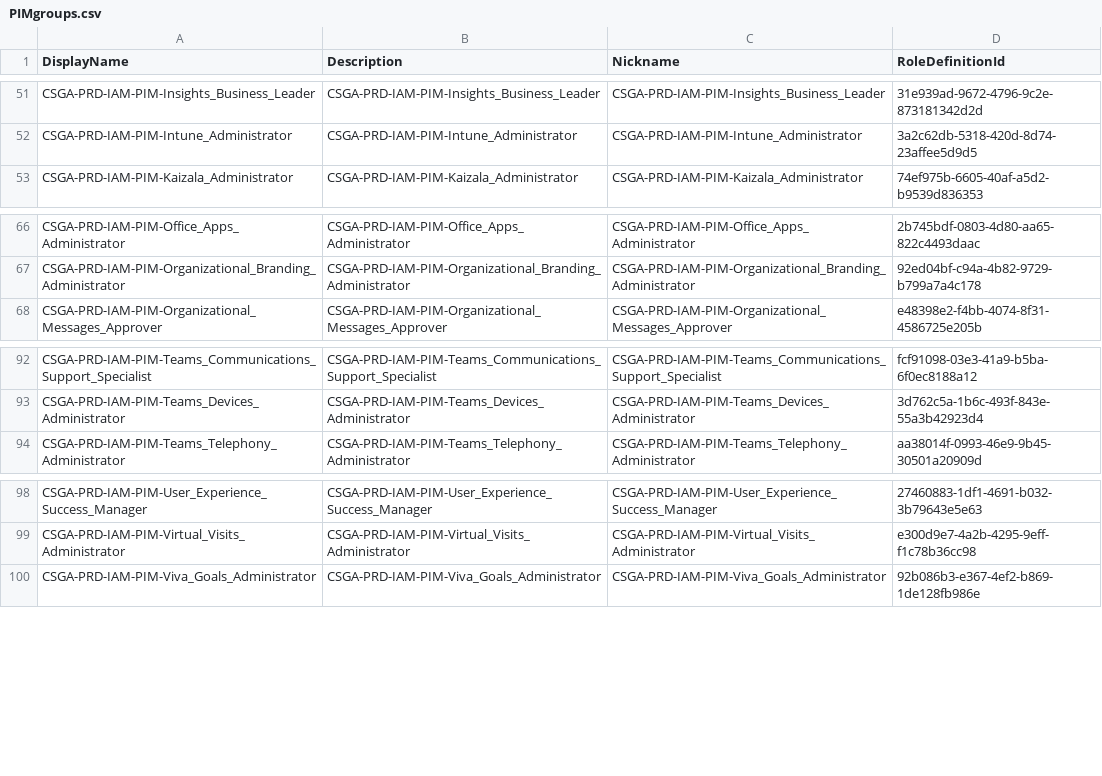
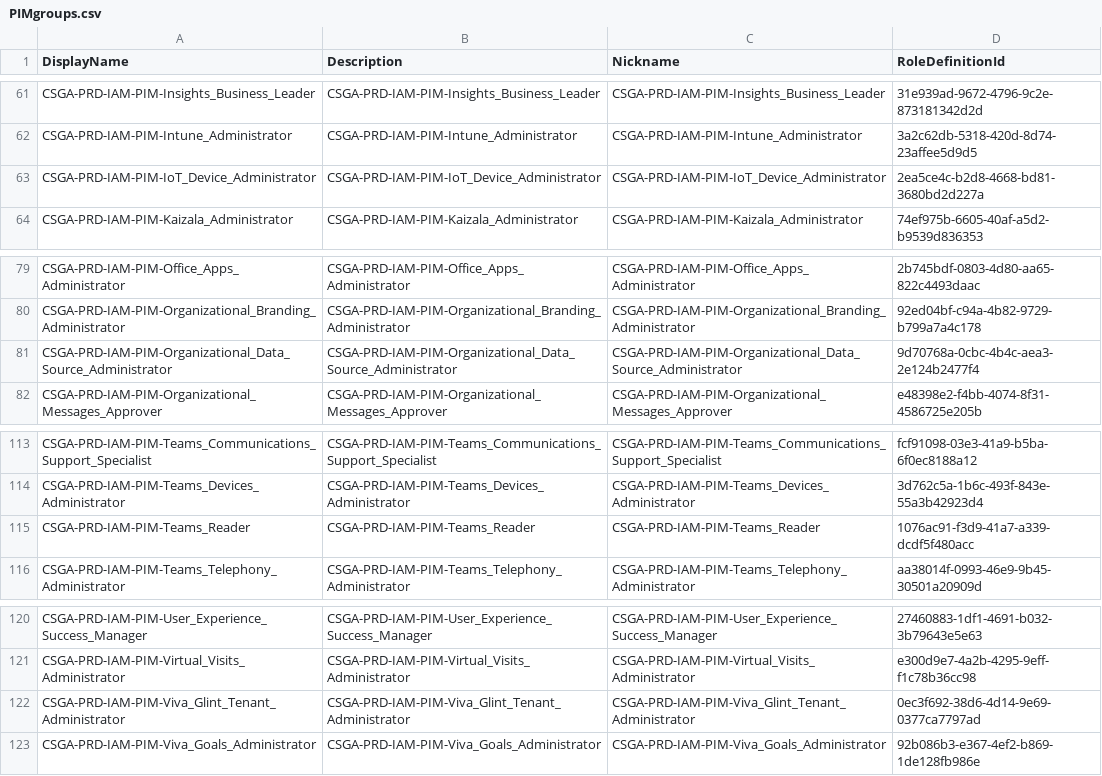
Before and after one commit to Quattro99/PowerShellScripts, a CSV file: Azure/Entra ID/Groups/Create security groups for PIM/PIMgroups.csv, drawn as a sheet; only a part is shown, gaps mark what is left out; the diff covers the shown part only.

```diff
--- a/Azure/Entra ID/Groups/Create security groups for PIM/PIMgroups.csv
+++ b/Azure/Entra ID/Groups/Create security groups for PIM/PIMgroups.csv
@@ -52,2 +62,3 @@ CSGA-PRD-IAM-PIM-Insights_Business_Leader, CSGA-PRD-IAM-PIM-Insights_Business_Le
 CSGA-PRD-IAM-PIM-Intune_Administrator, CSGA-PRD-IAM-PIM-Intune_Administrator, CSGA-PRD-IAM-PIM-Intune_Administrator, 3a2c62db-5318-420d-8d74-23affee5d9d5
+CSGA-PRD-IAM-PIM-IoT_Device_Administrator,CSGA-PRD-IAM-PIM-IoT_Device_Administrator,CSGA-PRD-IAM-PIM-IoT_Device_Administrator,2ea5ce4c-b2d8-4668-bd81-3680bd2d227a
 CSGA-PRD-IAM-PIM-Kaizala_Administrator, CSGA-PRD-IAM-PIM-Kaizala_Administrator, CSGA-PRD-IAM-PIM-Kaizala_Administrator, 74ef975b-6605-40af-a5d2-b9539d836353
@@ -67,2 +80,3 @@ CSGA-PRD-IAM-PIM-Office_Apps_Administrator, CSGA-PRD-IAM-PIM-Office_Apps_Adminis
 CSGA-PRD-IAM-PIM-Organizational_Branding_Administrator, CSGA-PRD-IAM-PIM-Organizational_Branding_Administrator, CSGA-PRD-IAM-PIM-Organizational_Branding_Administrator, 92ed04bf-c94a-4b82-9729-b799a7a4c178
+CSGA-PRD-IAM-PIM-Organizational_Data_Source_Administrator,CSGA-PRD-IAM-PIM-Organizational_Data_Source_Administrator,CSGA-PRD-IAM-PIM-Organizational_Data_Source_Administrator,9d70768a-0cbc-4b4c-aea3-2e124b2477f4
 CSGA-PRD-IAM-PIM-Organizational_Messages_Approver, CSGA-PRD-IAM-PIM-Organizational_Messages_Approver, CSGA-PRD-IAM-PIM-Organizational_Messages_Approver, e48398e2-f4bb-4074-8f31-4586725e205b
@@ -93,2 +114,3 @@ CSGA-PRD-IAM-PIM-Teams_Communications_Support_Specialist, CSGA-PRD-IAM-PIM-Teams
 CSGA-PRD-IAM-PIM-Teams_Devices_Administrator, CSGA-PRD-IAM-PIM-Teams_Devices_Administrator, CSGA-PRD-IAM-PIM-Teams_Devices_Administrator, 3d762c5a-1b6c-493f-843e-55a3b42923d4
+CSGA-PRD-IAM-PIM-Teams_Reader,CSGA-PRD-IAM-PIM-Teams_Reader,CSGA-PRD-IAM-PIM-Teams_Reader,1076ac91-f3d9-41a7-a339-dcdf5f480acc
 CSGA-PRD-IAM-PIM-Teams_Telephony_Administrator, CSGA-PRD-IAM-PIM-Teams_Telephony_Administrator, CSGA-PRD-IAM-PIM-Teams_Telephony_Administrator, aa38014f-0993-46e9-9b45-30501a20909d
@@ -99,2 +121,3 @@ CSGA-PRD-IAM-PIM-User_Experience_Success_Manager, CSGA-PRD-IAM-PIM-User_Experien
 CSGA-PRD-IAM-PIM-Virtual_Visits_Administrator, CSGA-PRD-IAM-PIM-Virtual_Visits_Administrator, CSGA-PRD-IAM-PIM-Virtual_Visits_Administrator, e300d9e7-4a2b-4295-9eff-f1c78b36cc98
+CSGA-PRD-IAM-PIM-Viva_Glint_Tenant_Administrator,CSGA-PRD-IAM-PIM-Viva_Glint_Tenant_Administrator,CSGA-PRD-IAM-PIM-Viva_Glint_Tenant_Administrator,0ec3f692-38d6-4d14-9e69-0377ca7797ad
 CSGA-PRD-IAM-PIM-Viva_Goals_Administrator, CSGA-PRD-IAM-PIM-Viva_Goals_Administrator, CSGA-PRD-IAM-PIM-Viva_Goals_Administrator, 92b086b3-e367-4ef2-b869-1de128fb986e
```
Also changed, not shown: 19 added rows and 4 removed rows elsewhere in this file.
